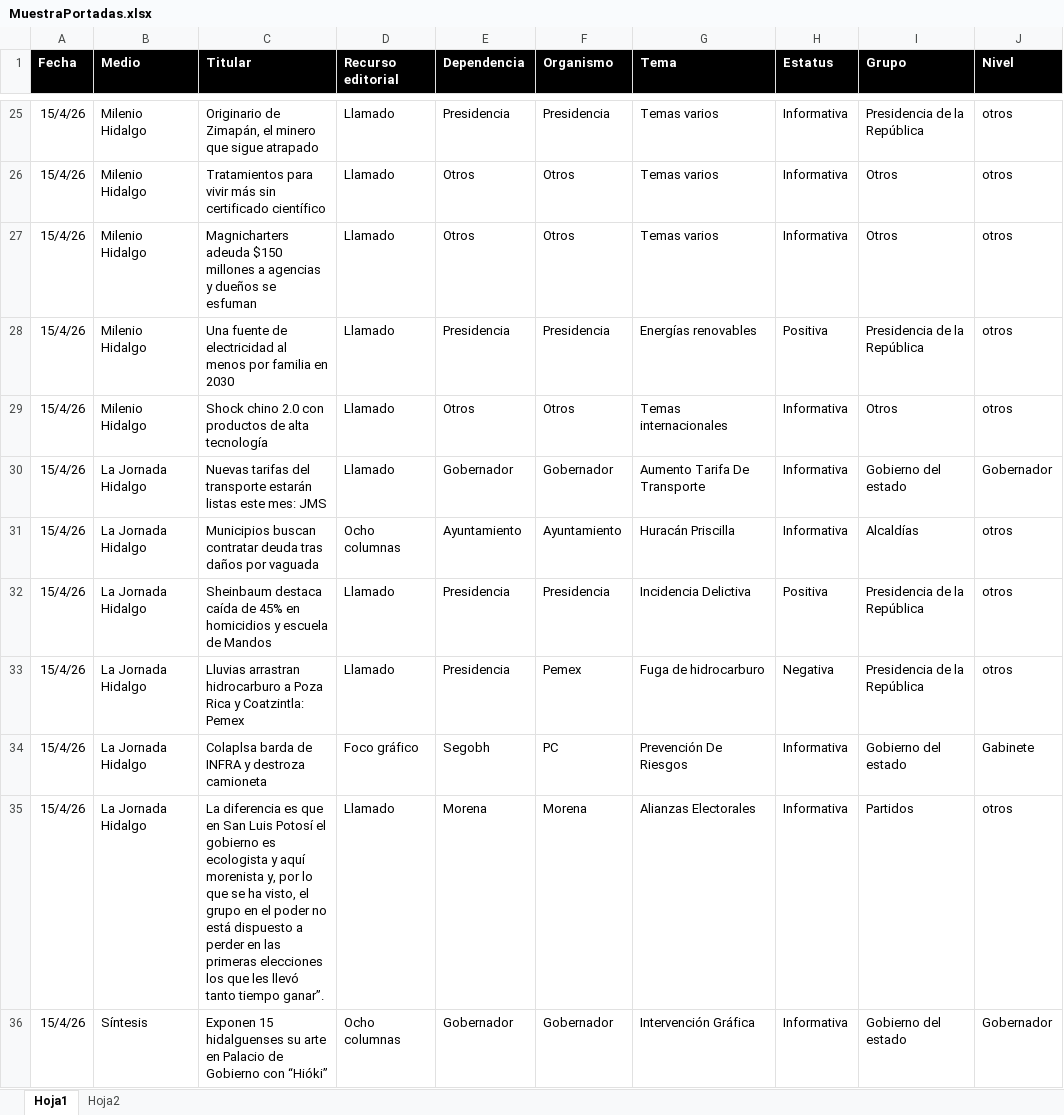
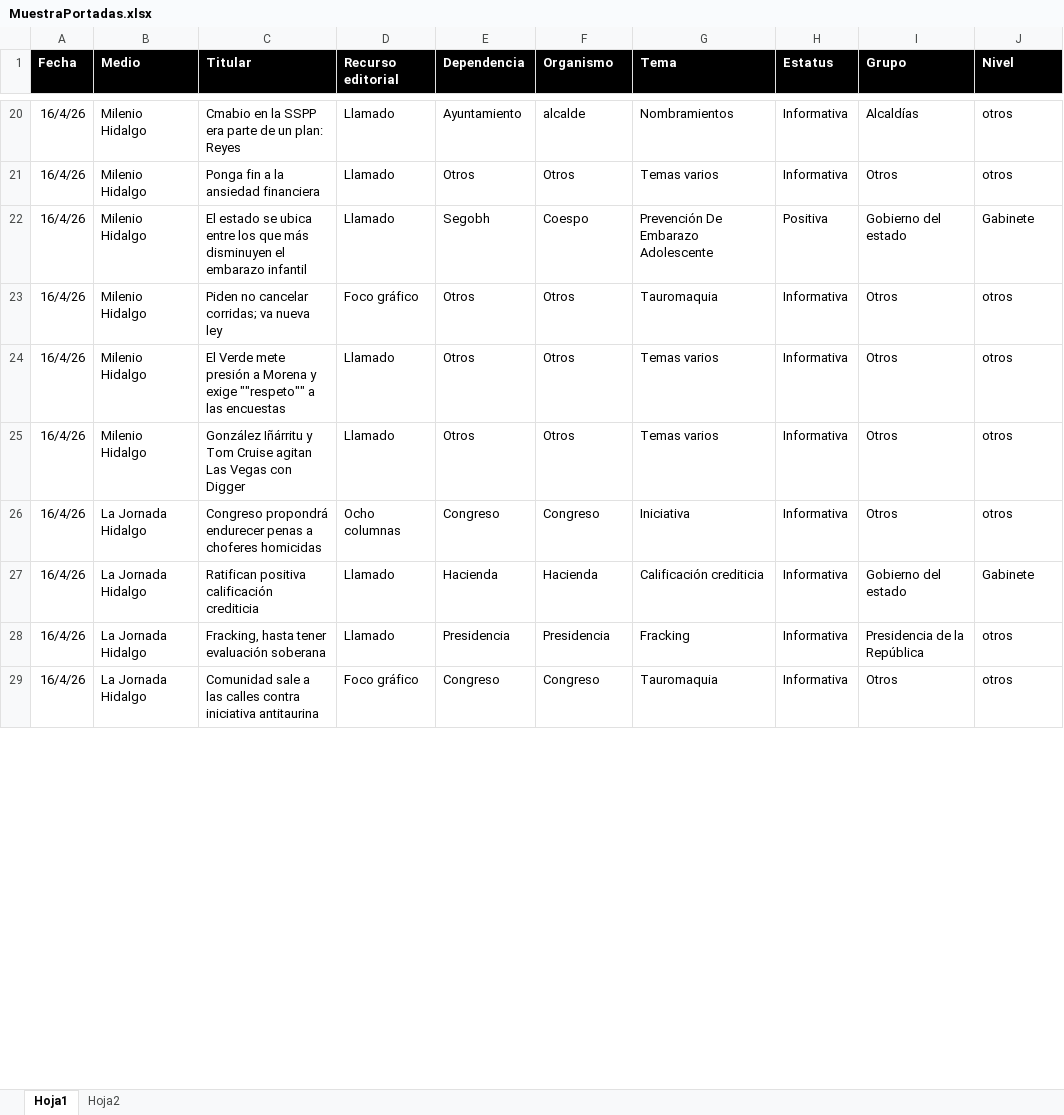
Before and after one commit to thelonious9/Reporteportadas, an Excel workbook: MuestraPortadas.xlsx, sheet Hoja1, drawn as a sheet; only a part is shown, gaps mark what is left out; values as stored, in another font and other column widths than the file's, no borders; table styles not drawn; removed rows and columns are numbered as before the commit, all else as after; the diff covers the shown part only; the diff names each change by its address in the sheet, - before the commit and + after, or states it on an @@ line.

```diff
--- a/MuestraPortadas.xlsx (sheet Hoja1)
+++ b/MuestraPortadas.xlsx (sheet Hoja1)
-A20:A21 (Fecha): 15/4/26
+A20:A21 (Fecha): 16/4/26
-C20 (Titular): Originario de Zimapán, el minero que sigue atrapado
+C20 (Titular): Cmabio en la SSPP era parte de un plan: Reyes
-E20 (Dependencia): Presidencia
+E20 (Dependencia): Ayuntamiento
-F20 (Organismo): Presidencia
+F20 (Organismo): alcalde
-G20 (Tema): Temas varios
+G20 (Tema): Nombramientos
-I20 (Grupo): Presidencia de la República
+I20 (Grupo): Alcaldías
-C21 (Titular): Tratamientos para vivir más sin certificado científico
+C21 (Titular): Ponga fin a la ansiedad financiera
+row 22: 16/4/26 | Milenio Hidalgo | El estado se ubica entre los que más disminuyen el embarazo infantil | Llamado | Segobh | Coespo | Prevención De Embarazo Adolescente | Positiva | Gobierno del estado | Gabinete
+row 23: 16/4/26 | Milenio Hidalgo | Piden no cancelar corridas; va nueva ley | Foco gráfico | Otros | Otros | Tauromaquia | Informativa | Otros | otros
-A24 (Fecha): 15/4/26
+A24 (Fecha): 16/4/26
-C24 (Titular): Magnicharters adeuda $150 millones a agencias y dueños se esfuman
+C24 (Titular): El Verde mete presión a Morena y exige ""respeto"" a las encuestas
-row 28: 15/4/26 | Milenio Hidalgo | Una fuente de electricidad al menos por familia en 2030 | Llamado | Presidencia | Presidencia | Energías renovables | Positiva | Presidencia de la República | otros
-A25 (Fecha): 15/4/26
+A25 (Fecha): 16/4/26
-C25 (Titular): Shock chino 2.0 con productos de alta tecnología
+C25 (Titular): González Iñárritu y Tom Cruise agitan Las Vegas con Digger
-G25 (Tema): Temas internacionales
+G25 (Tema): Temas varios
+row 26: 16/4/26 | La Jornada Hidalgo | Congreso propondrá endurecer penas a choferes homicidas | Ocho columnas | Congreso | Congreso | Iniciativa | Informativa | Otros | otros
-A27 (Fecha): 15/4/26
+A27 (Fecha): 16/4/26
-C27 (Titular): Nuevas tarifas del transporte estarán listas este mes: JMS
+C27 (Titular): Ratifican positiva calificación crediticia
-E27 (Dependencia): Gobernador
+E27 (Dependencia): Hacienda
-F27 (Organismo): Gobernador
+F27 (Organismo): Hacienda
-G27 (Tema): Aumento Tarifa De Transporte
+G27 (Tema): Calificación crediticia
-J27 (Nivel): Gobernador
+J27 (Nivel): Gabinete
-row 31: 15/4/26 | La Jornada Hidalgo | Municipios buscan contratar deuda tras daños por vaguada | Ocho columnas | Ayuntamiento | Ayuntamiento | Huracán Priscilla | Informativa | Alcaldías | otros
-A28 (Fecha): 15/4/26
+A28 (Fecha): 16/4/26
-C28 (Titular): Sheinbaum destaca caída de 45% en homicidios y escuela de Mandos
+C28 (Titular): Fracking, hasta tener evaluación soberana
-G28 (Tema): Incidencia Delictiva
+G28 (Tema): Fracking
-H28 (Estatus): Positiva
+H28 (Estatus): Informativa
-row 33: 15/4/26 | La Jornada Hidalgo | Lluvias arrastran hidrocarburo a Poza Rica y Coatzintla: Pemex | Llamado | Presidencia | Pemex | Fuga de hidrocarburo | Negativa | Presidencia de la República | otros
-row 34: 15/4/26 | La Jornada Hidalgo | Colaplsa barda de INFRA y destroza camioneta | Foco gráfico | Segobh | PC | Prevención De Riesgos | Informativa | Gobierno del estado | Gabinete
-row 35: 15/4/26 | La Jornada Hidalgo | La diferencia es que en San Luis Potosí el gobierno es ecologista y aquí morenista y, por lo que se ha visto, el grupo en el poder no está dispuesto a perder en las primeras elecciones los que les llevó tanto tiempo ganar”. | Llamado | Morena | Morena | Alianzas Electorales | Informativa | Partidos | otros
-row 36: 15/4/26 | Síntesis | Exponen 15 hidalguenses su arte en Palacio de Gobierno con “Hióki” | Ocho columnas | Gobernador | Gobernador | Intervención Gráfica | Informativa | Gobierno del estado | Gobernador
+row 29: 16/4/26 | La Jornada Hidalgo | Comunidad sale a las calles contra iniciativa antitaurina | Foco gráfico | Congreso | Congreso | Tauromaquia | Informativa | Otros | otros
```
Also changed, not shown: 27 added rows, 32 removed rows and 93 edited cells elsewhere in this sheet, 1 other file.
